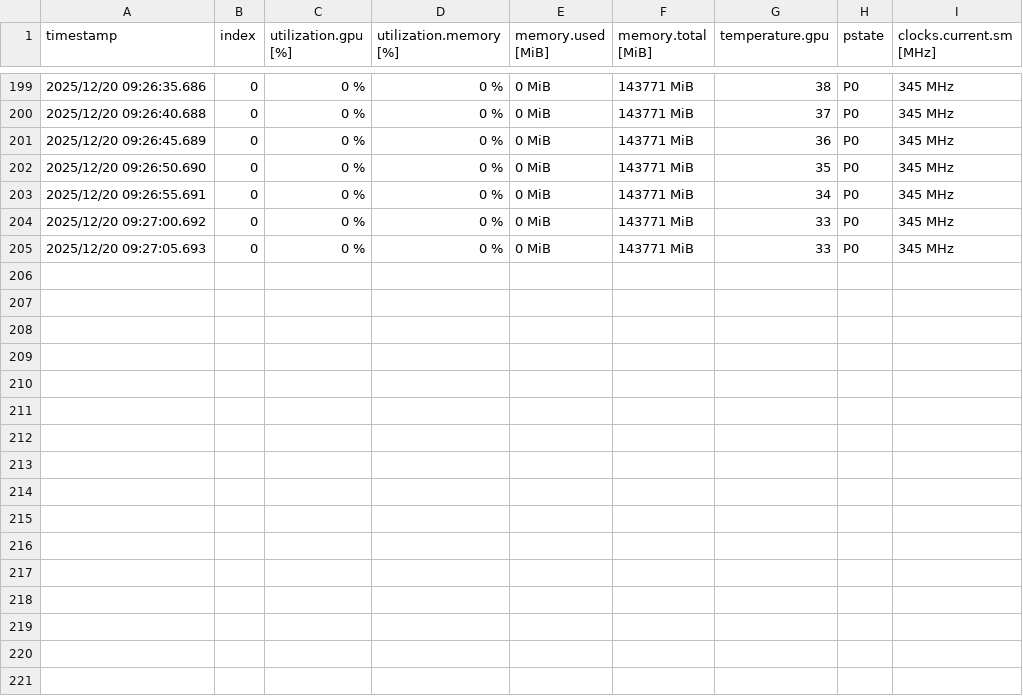
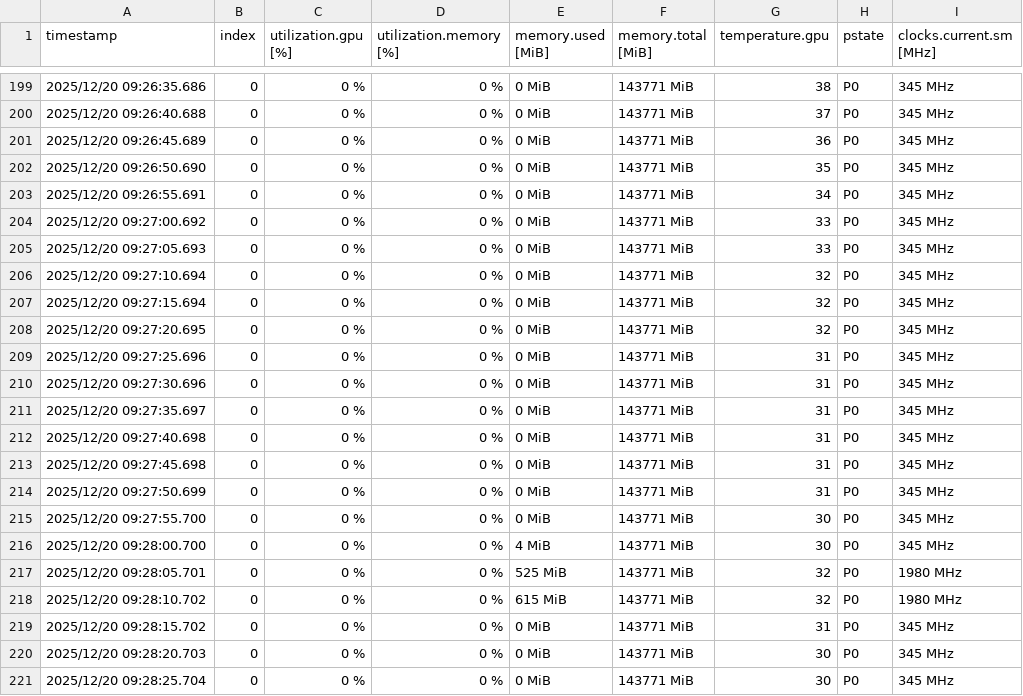
Before and after one commit to toolanzyhhh1234/FIM-RLVR-LEAN4, a CSV file: training_logs/gpu-usage-20251220-091010.csv, drawn as a sheet; only a part is shown, gaps mark what is left out.

Commit message:
Add 2025-12-20 training logs

```diff
--- a/training_logs/gpu-usage-20251220-091010.csv
+++ b/training_logs/gpu-usage-20251220-091010.csv
@@ -205 +205,17 @@ timestamp, index, utilization.gpu [%], utilization.memory [%], memory.used [MiB]
 2025/12/20 09:27:05.693, 0, 0 %, 0 %, 0 MiB, 143771 MiB, 33, P0, 345 MHz
+2025/12/20 09:27:10.694, 0, 0 %, 0 %, 0 MiB, 143771 MiB, 32, P0, 345 MHz
+2025/12/20 09:27:15.694, 0, 0 %, 0 %, 0 MiB, 143771 MiB, 32, P0, 345 MHz
+2025/12/20 09:27:20.695, 0, 0 %, 0 %, 0 MiB, 143771 MiB, 32, P0, 345 MHz
+2025/12/20 09:27:25.696, 0, 0 %, 0 %, 0 MiB, 143771 MiB, 31, P0, 345 MHz
+2025/12/20 09:27:30.696, 0, 0 %, 0 %, 0 MiB, 143771 MiB, 31, P0, 345 MHz
+2025/12/20 09:27:35.697, 0, 0 %, 0 %, 0 MiB, 143771 MiB, 31, P0, 345 MHz
+2025/12/20 09:27:40.698, 0, 0 %, 0 %, 0 MiB, 143771 MiB, 31, P0, 345 MHz
+2025/12/20 09:27:45.698, 0, 0 %, 0 %, 0 MiB, 143771 MiB, 31, P0, 345 MHz
+2025/12/20 09:27:50.699, 0, 0 %, 0 %, 0 MiB, 143771 MiB, 31, P0, 345 MHz
+2025/12/20 09:27:55.700, 0, 0 %, 0 %, 0 MiB, 143771 MiB, 30, P0, 345 MHz
+2025/12/20 09:28:00.700, 0, 0 %, 0 %, 4 MiB, 143771 MiB, 30, P0, 345 MHz
+2025/12/20 09:28:05.701, 0, 0 %, 0 %, 525 MiB, 143771 MiB, 32, P0, 1980 MHz
+2025/12/20 09:28:10.702, 0, 0 %, 0 %, 615 MiB, 143771 MiB, 32, P0, 1980 MHz
+2025/12/20 09:28:15.702, 0, 0 %, 0 %, 0 MiB, 143771 MiB, 31, P0, 345 MHz
+2025/12/20 09:28:20.703, 0, 0 %, 0 %, 0 MiB, 143771 MiB, 30, P0, 345 MHz
+2025/12/20 09:28:25.704, 0, 0 %, 0 %, 0 MiB, 143771 MiB, 30, P0, 345 MHz
```
Also changed, not shown: 1 other file.
